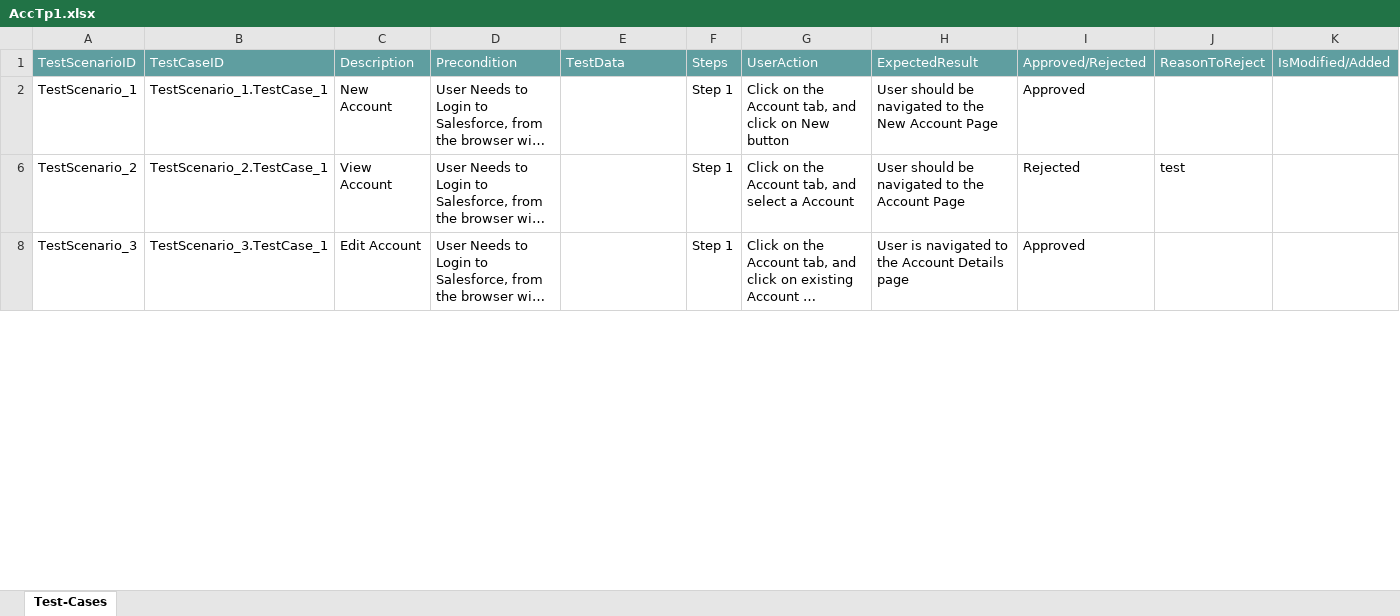
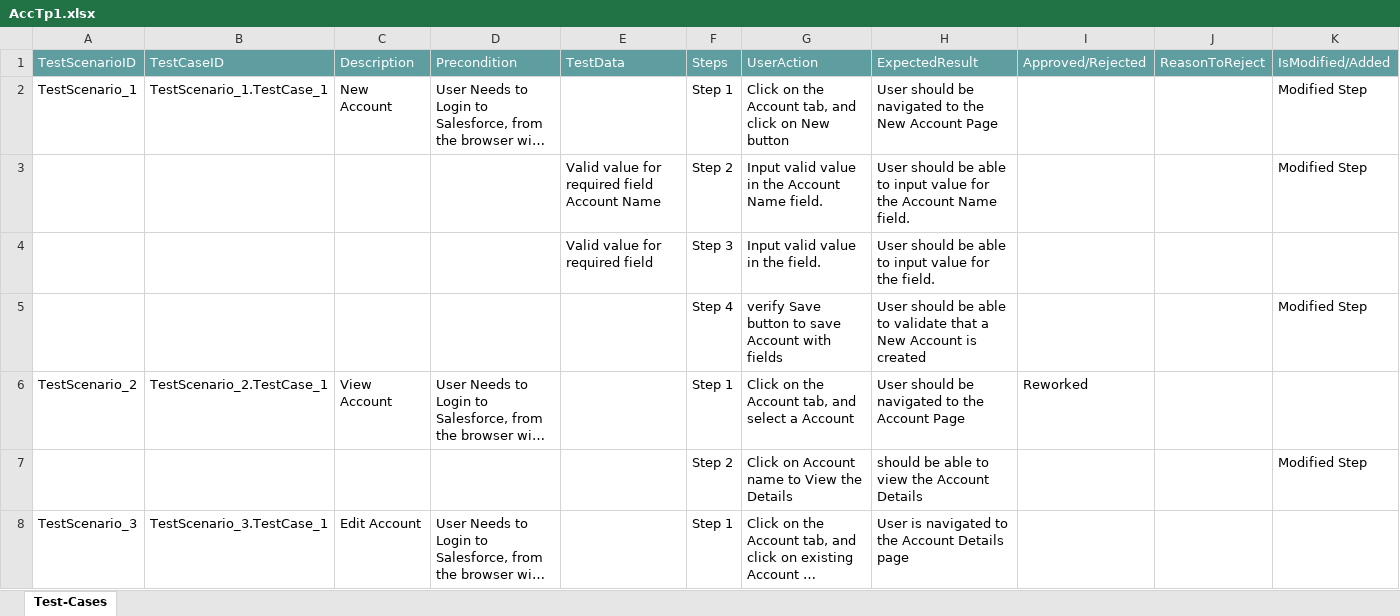
Before and after one commit to ShaikMohamedIrfan/TestingCycle, an Excel workbook: AccTp1.xlsx, sheet Test-Cases, drawn as a sheet; only a part is shown; long unchanged cells end in …; values as stored, in another font and other column widths than the file's, no borders; table styles not drawn; the diff covers the shown part only; the diff names each change by its address in the sheet, - before the commit and + after, or states it on an @@ line.

Commit message:
Initial Commit for Verification of Test cases

```diff
--- a/AccTp1.xlsx (sheet Test-Cases)
+++ b/AccTp1.xlsx (sheet Test-Cases)
-I2: Approved
+I2: (empty)
-K2: (empty)
+K2: Modified Step
+row 3:  |  |  |  | Valid value for required field Account Name | Step 2 | Input valid value in the Account Name field. | User should be able to input value for the Account Name field. |  |  | Modified Step
@@ row 4 unhidden:  |  |  |  | Valid value for required field | Step 3 | Input valid value in the field. | User should be able to input value for the field. @@
+row 5:  |  |  |  |  | Step 4 | verify Save button to save Account with fields | User should be able to validate that a New Account is created |  |  | Modified Step
-I6: Rejected
+I6: Reworked
-J6: test
+J6: (empty)
+row 7:  |  |  |  |  | Step 2 | Click on Account name to View the Details | should be able to view the Account Details |  |  | Modified Step
-I8: Approved
+I8: (empty)
```
Also changed, not shown: 1 added row, 4 hidden or unhidden rows and 2 edited cells elsewhere in this sheet, hidden cells.
